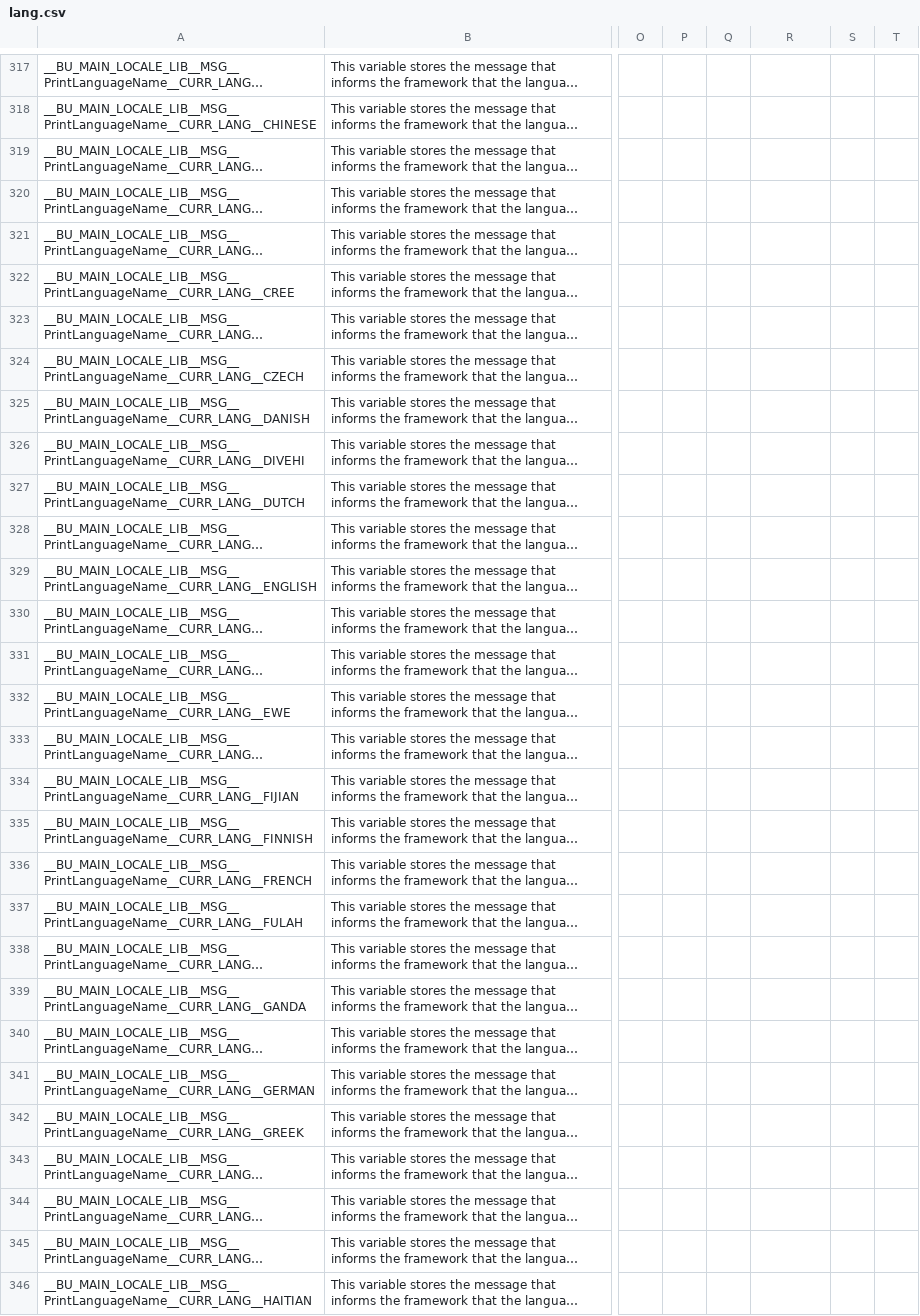
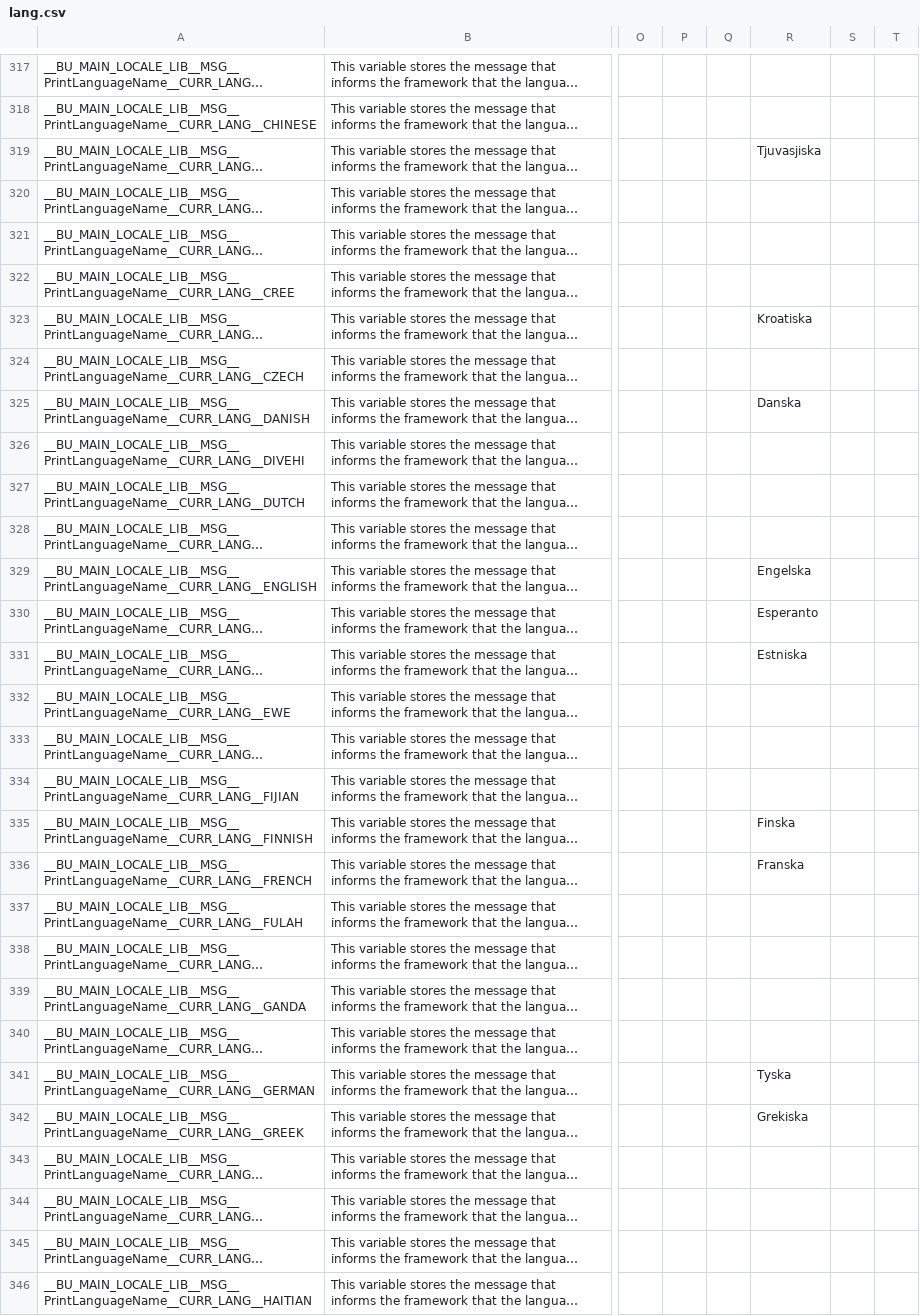
Before and after one commit to DimitriObeid/Bash-Utils, a CSV file: lib/lang/lang.csv, drawn as a sheet; only a part is shown, gaps mark what is left out; long unchanged cells end in …; the diff covers the shown part only; the diff names each change by its address in the sheet, - before the commit and + after, or states it on an @@ line.

```diff
--- a/lib/lang/lang.csv
+++ b/lib/lang/lang.csv
-R319: (empty)
+R319: Tjuvasjiska
-R323: (empty)
+R323: Kroatiska
-R325: (empty)
+R325: Danska
-R329: (empty)
+R329: Engelska
-R330: (empty)
+R330: Esperanto
-R331: (empty)
+R331: Estniska
-R335: (empty)
+R335: Finska
-R336: (empty)
+R336: Franska
-R341: (empty)
+R341: Tyska
-R342: (empty)
+R342: Grekiska
```
Also changed, not shown: 60 edited cells elsewhere in this file.
